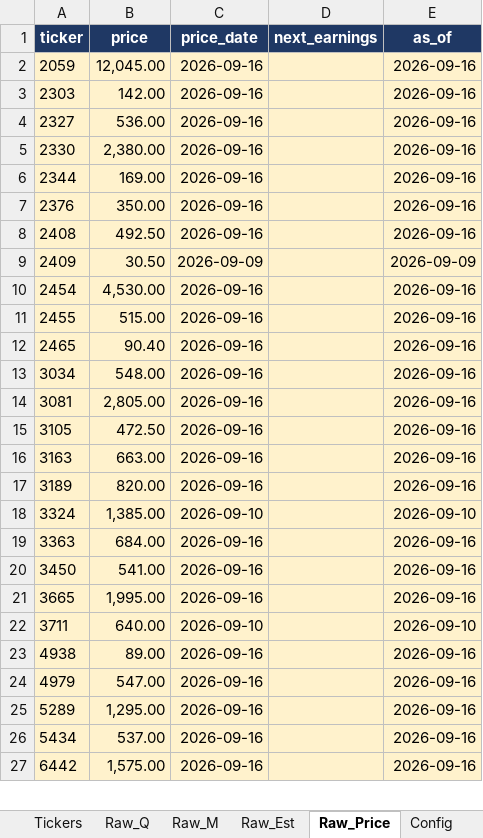
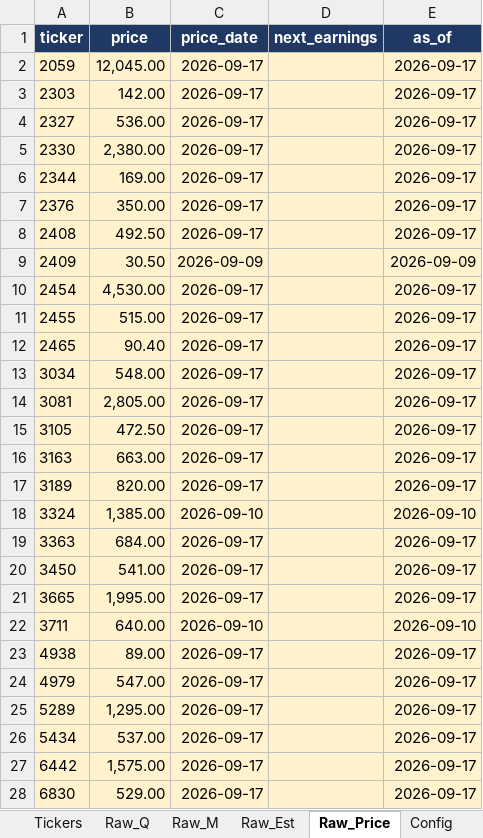
Before and after one commit to Kira11-ja/TWstocktrack, an Excel workbook: 台股觀察表.xlsx, sheet Raw_Price, drawn as a sheet; only a part is shown; values as stored, in another font and other column widths than the file's, no borders; the diff covers the shown part only; the diff names each change by its address in the sheet, - before the commit and + after, or states it on an @@ line.

```diff
--- a/台股觀察表.xlsx (sheet Raw_Price)
+++ b/台股觀察表.xlsx (sheet Raw_Price)
-C2:C8 (price_date): 2026-09-16
+C2:C8 (price_date): 2026-09-17
-E2:E8 (as_of): 2026-09-16
+E2:E8 (as_of): 2026-09-17
-C10:C17 (price_date): 2026-09-16
+C10:C17 (price_date): 2026-09-17
-E10:E17 (as_of): 2026-09-16
+E10:E17 (as_of): 2026-09-17
-C19:C21 (price_date): 2026-09-16
+C19:C21 (price_date): 2026-09-17
-E19:E21 (as_of): 2026-09-16
+E19:E21 (as_of): 2026-09-17
-C23:C27 (price_date): 2026-09-16
+C23:C27 (price_date): 2026-09-17
-E23:E27 (as_of): 2026-09-16
+E23:E27 (as_of): 2026-09-17
+row 28: 6830 | 529.00 | 2026-09-17 |  | 2026-09-17
```
Also changed, not shown: 2 edited cells elsewhere in this sheet, sheet Raw_Q, sheet Raw_M, sheet _Manifest, sheet Raw_Est, sheet Dashboard, sheet Tickers, 2 more sheets, 10 other files.
